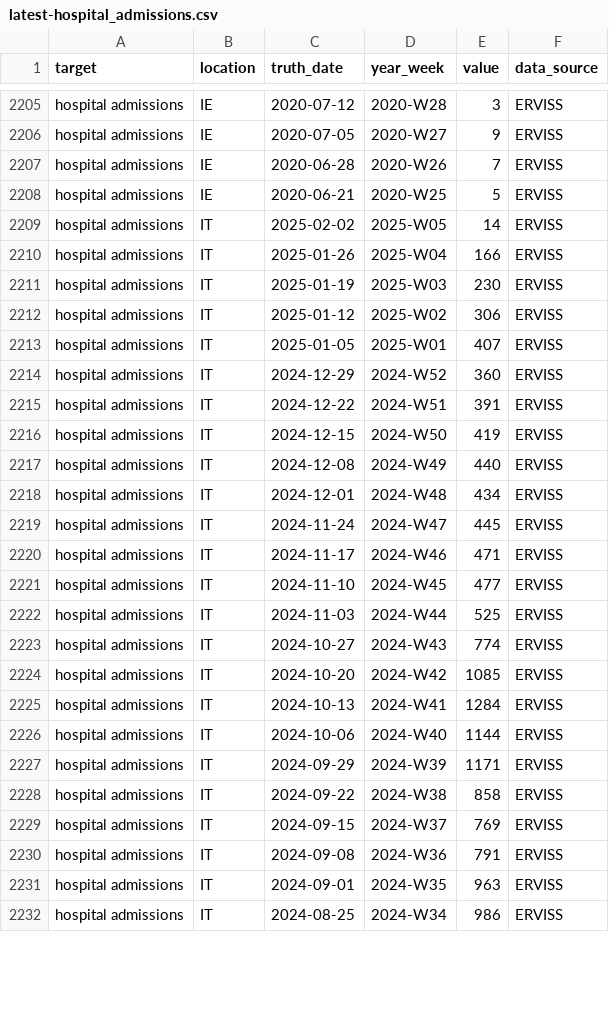
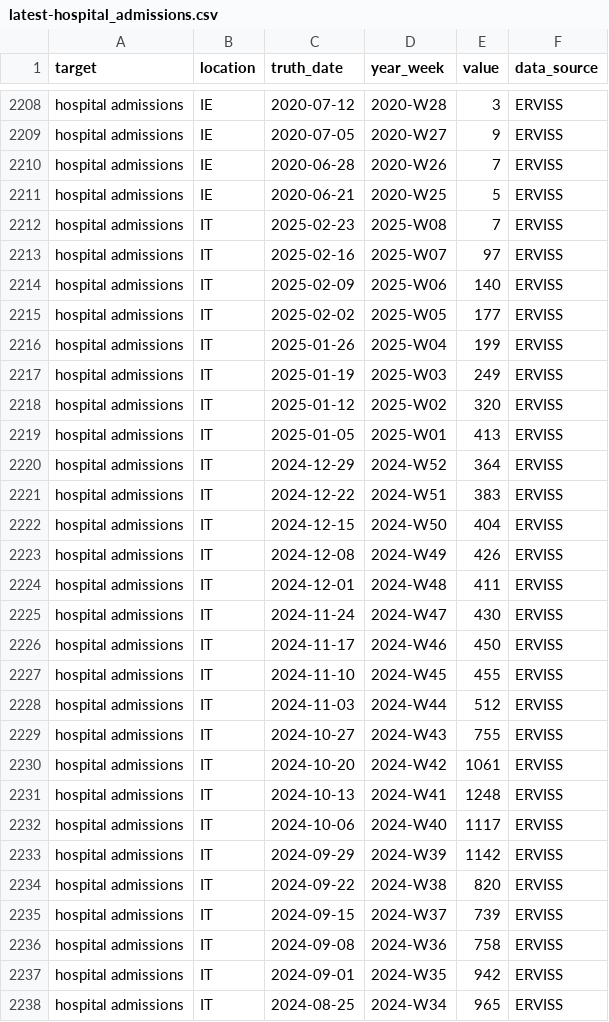
Before and after one commit to vinkenoogm/RespiCast-Covid19, a CSV file: target-data/latest-hospital_admissions.csv, drawn as a sheet; only a part is shown, gaps mark what is left out; the diff covers the shown part only.

```diff
--- a/target-data/latest-hospital_admissions.csv
+++ b/target-data/latest-hospital_admissions.csv
@@ -2208,25 +2211,28 @@ hospital admissions,IE,2020-06-28,2020-W26,7,ERVISS
 hospital admissions,IE,2020-06-21,2020-W25,5,ERVISS
-hospital admissions,IT,2025-02-02,2025-W05,14,ERVISS
-hospital admissions,IT,2025-01-26,2025-W04,166,ERVISS
-hospital admissions,IT,2025-01-19,2025-W03,230,ERVISS
-hospital admissions,IT,2025-01-12,2025-W02,306,ERVISS
-hospital admissions,IT,2025-01-05,2025-W01,407,ERVISS
-hospital admissions,IT,2024-12-29,2024-W52,360,ERVISS
-hospital admissions,IT,2024-12-22,2024-W51,391,ERVISS
-hospital admissions,IT,2024-12-15,2024-W50,419,ERVISS
-hospital admissions,IT,2024-12-08,2024-W49,440,ERVISS
-hospital admissions,IT,2024-12-01,2024-W48,434,ERVISS
-hospital admissions,IT,2024-11-24,2024-W47,445,ERVISS
-hospital admissions,IT,2024-11-17,2024-W46,471,ERVISS
-hospital admissions,IT,2024-11-10,2024-W45,477,ERVISS
-hospital admissions,IT,2024-11-03,2024-W44,525,ERVISS
-hospital admissions,IT,2024-10-27,2024-W43,774,ERVISS
-hospital admissions,IT,2024-10-20,2024-W42,1085,ERVISS
-hospital admissions,IT,2024-10-13,2024-W41,1284,ERVISS
-hospital admissions,IT,2024-10-06,2024-W40,1144,ERVISS
-hospital admissions,IT,2024-09-29,2024-W39,1171,ERVISS
-hospital admissions,IT,2024-09-22,2024-W38,858,ERVISS
-hospital admissions,IT,2024-09-15,2024-W37,769,ERVISS
-hospital admissions,IT,2024-09-08,2024-W36,791,ERVISS
-hospital admissions,IT,2024-09-01,2024-W35,963,ERVISS
-hospital admissions,IT,2024-08-25,2024-W34,986,ERVISS
+hospital admissions,IT,2025-02-23,2025-W08,7,ERVISS
+hospital admissions,IT,2025-02-16,2025-W07,97,ERVISS
+hospital admissions,IT,2025-02-09,2025-W06,140,ERVISS
+hospital admissions,IT,2025-02-02,2025-W05,177,ERVISS
+hospital admissions,IT,2025-01-26,2025-W04,199,ERVISS
+hospital admissions,IT,2025-01-19,2025-W03,249,ERVISS
+hospital admissions,IT,2025-01-12,2025-W02,320,ERVISS
+hospital admissions,IT,2025-01-05,2025-W01,413,ERVISS
+hospital admissions,IT,2024-12-29,2024-W52,364,ERVISS
+hospital admissions,IT,2024-12-22,2024-W51,383,ERVISS
+hospital admissions,IT,2024-12-15,2024-W50,404,ERVISS
+hospital admissions,IT,2024-12-08,2024-W49,426,ERVISS
+hospital admissions,IT,2024-12-01,2024-W48,411,ERVISS
+hospital admissions,IT,2024-11-24,2024-W47,430,ERVISS
+hospital admissions,IT,2024-11-17,2024-W46,450,ERVISS
+hospital admissions,IT,2024-11-10,2024-W45,455,ERVISS
+hospital admissions,IT,2024-11-03,2024-W44,512,ERVISS
+hospital admissions,IT,2024-10-27,2024-W43,755,ERVISS
+hospital admissions,IT,2024-10-20,2024-W42,1061,ERVISS
+hospital admissions,IT,2024-10-13,2024-W41,1248,ERVISS
+hospital admissions,IT,2024-10-06,2024-W40,1117,ERVISS
+hospital admissions,IT,2024-09-29,2024-W39,1142,ERVISS
+hospital admissions,IT,2024-09-22,2024-W38,820,ERVISS
+hospital admissions,IT,2024-09-15,2024-W37,739,ERVISS
+hospital admissions,IT,2024-09-08,2024-W36,758,ERVISS
+hospital admissions,IT,2024-09-01,2024-W35,942,ERVISS
+hospital admissions,IT,2024-08-25,2024-W34,965,ERVISS
```
Also changed, not shown: 7 added rows and 89 edited cells elsewhere in this file.
